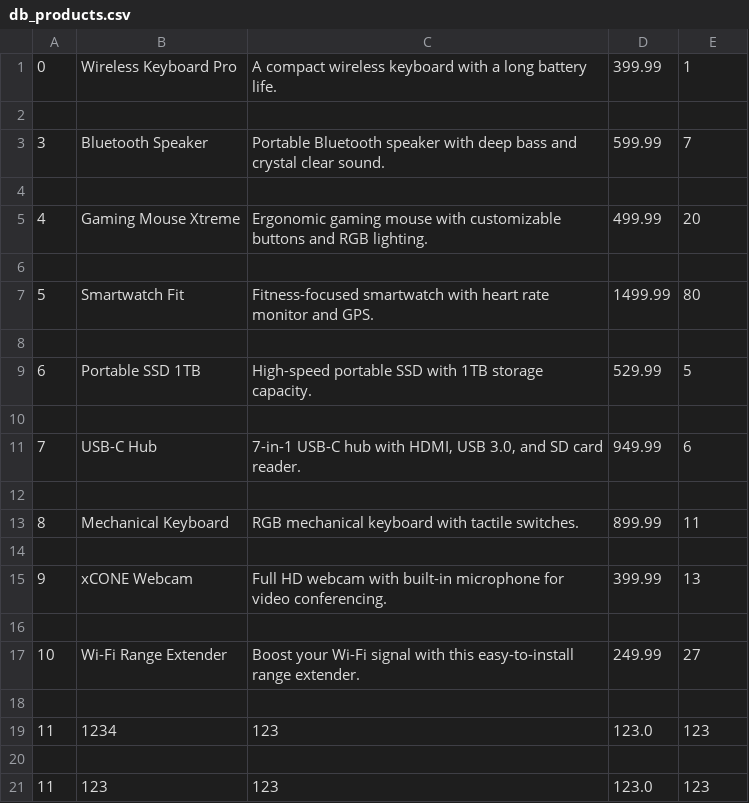
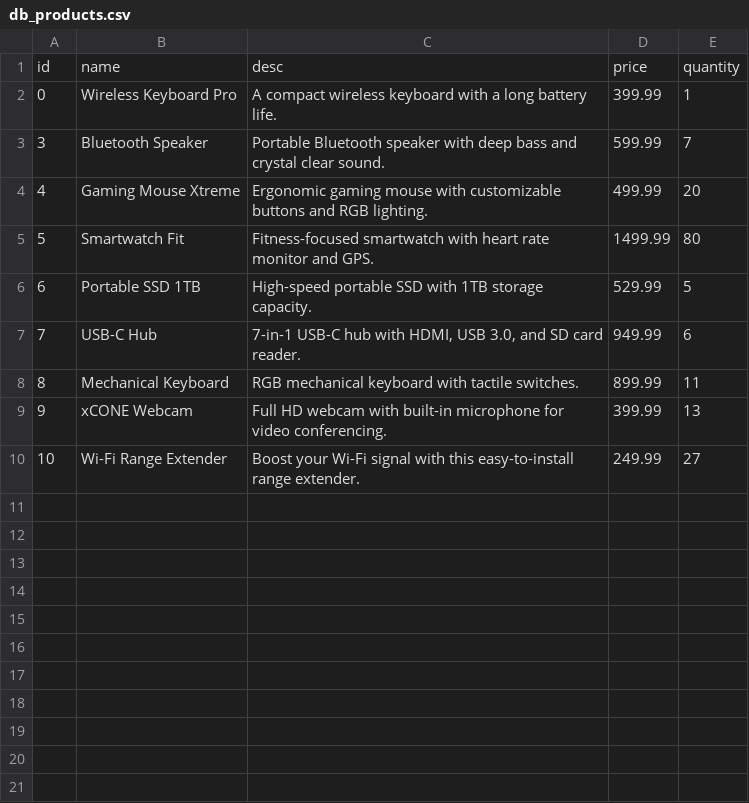
Before and after one commit to Viggeeeh/Till-mpadProgrammering, a CSV file: uppgift-3/db_products.csv, drawn as a sheet; removed rows and columns are numbered as before the commit, all else as after; the diff names each change by its address in the sheet, - before the commit and + after, or states it on an @@ line.

```diff
--- a/uppgift-3/db_products.csv
+++ b/uppgift-3/db_products.csv
+row 1: id | name | desc | price | quantity
-row 2: (empty)
-row 4: (empty)
-row 6: (empty)
-row 8: (empty)
-row 10: (empty)
-row 12: (empty)
-row 14: (empty)
-row 16: (empty)
-row 18: (empty)
-row 19: 11 | 1234 | 123 | 123.0 | 123
-row 20: (empty)
-row 21: 11 | 123 | 123 | 123.0 | 123
```
Also changed, not shown: 2 other files.
